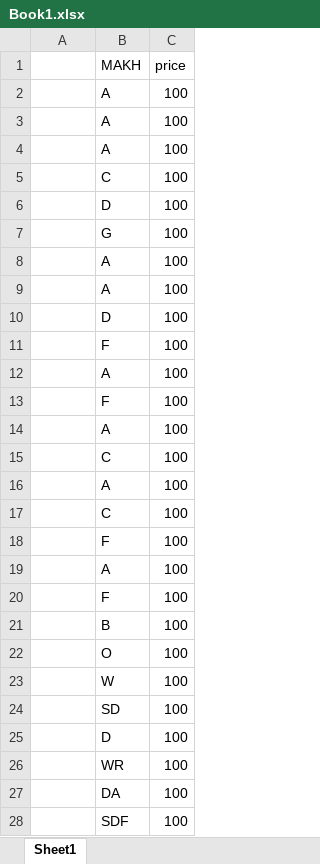
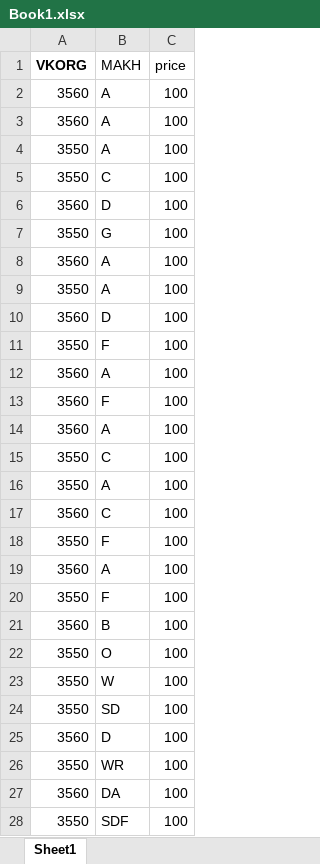
Before and after one commit to darklong/splitExcel, an Excel workbook: IN/Book1.xlsx, sheet Sheet1, drawn as a sheet; only a part is shown; values as stored, in another font and other column widths than the file's, no borders; the diff covers the shown part only; the diff names each change by its address in the sheet, - before the commit and + after, or states it on an @@ line.

```diff
--- a/IN/Book1.xlsx (sheet Sheet1)
+++ b/IN/Book1.xlsx (sheet Sheet1)
-A1: (empty)
+A1: VKORG
-A2:A3 (VKORG): (empty)
+A2:A3 (VKORG): 3560
-A4:A5 (VKORG): (empty)
+A4:A5 (VKORG): 3550
-A6 (VKORG): (empty)
+A6 (VKORG): 3560
-A7 (VKORG): (empty)
+A7 (VKORG): 3550
-A8 (VKORG): (empty)
+A8 (VKORG): 3560
-A9 (VKORG): (empty)
+A9 (VKORG): 3550
-A10 (VKORG): (empty)
+A10 (VKORG): 3560
-A11 (VKORG): (empty)
+A11 (VKORG): 3550
-A12:A14 (VKORG): (empty)
+A12:A14 (VKORG): 3560
-A15:A16 (VKORG): (empty)
+A15:A16 (VKORG): 3550
-A17 (VKORG): (empty)
+A17 (VKORG): 3560
-A18 (VKORG): (empty)
+A18 (VKORG): 3550
-A19 (VKORG): (empty)
+A19 (VKORG): 3560
-A20 (VKORG): (empty)
+A20 (VKORG): 3550
-A21 (VKORG): (empty)
+A21 (VKORG): 3560
-A22:A24 (VKORG): (empty)
+A22:A24 (VKORG): 3550
-A25 (VKORG): (empty)
+A25 (VKORG): 3560
-A26 (VKORG): (empty)
+A26 (VKORG): 3550
-A27 (VKORG): (empty)
+A27 (VKORG): 3560
-A28 (VKORG): (empty)
+A28 (VKORG): 3550
```
Also changed, not shown: 1 added row, 1 removed row and 21 edited cells elsewhere in this sheet, 8 other files.
